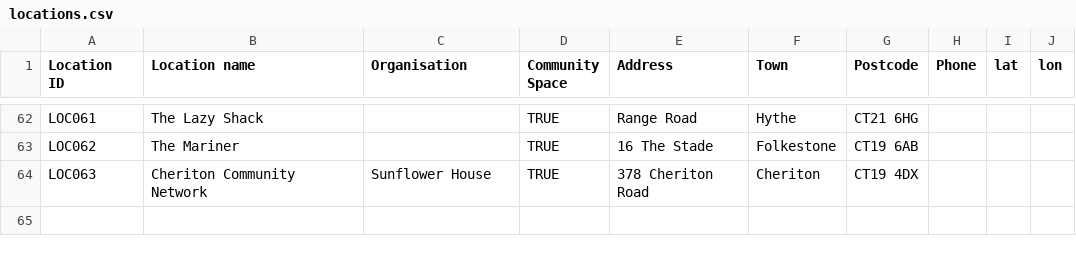
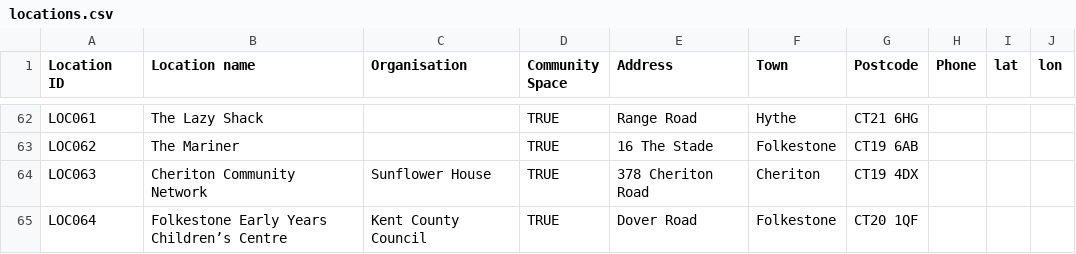
Before and after one commit to deelion/folkestone-hythe-community-directory, a CSV file: data/locations.csv, drawn as a sheet; only a part is shown, gaps mark what is left out; the diff names each change by its address in the sheet, - before the commit and + after, or states it on an @@ line.

```diff
--- a/data/locations.csv
+++ b/data/locations.csv
+row 65: LOC064 | Folkestone Early Years Children’s Centre | Kent County Council | TRUE | Dover Road | Folkestone | CT20 1QF
```
Also changed, not shown: data/organisations.csv, data/services.csv, 6 other files.
